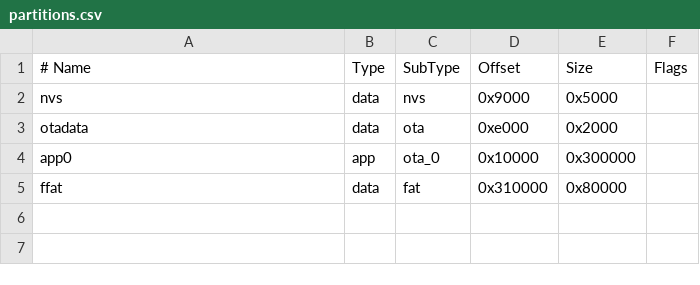
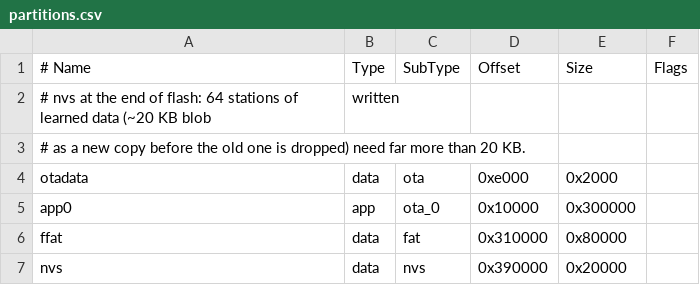
Before and after one commit to korneliuszm/wibrometr, a CSV file: partitions.csv, drawn as a sheet.

```diff
--- a/partitions.csv
+++ b/partitions.csv
@@ -1,3 +1,4 @@
 # Name,   Type, SubType, Offset,  Size,     Flags
-nvs,      data, nvs,     0x9000,  0x5000,
+# nvs at the end of flash: 64 stations of learned data (~20 KB blob, written
+# as a new copy before the old one is dropped) need far more than 20 KB.
 otadata,  data, ota,     0xe000,  0x2000,
@@ -5 +6,2 @@ app0,     app,  ota_0,   0x10000, 0x300000,
 ffat,     data, fat,     0x310000,0x80000,
+nvs,      data, nvs,     0x390000,0x20000,
```
Also changed, not shown: 20 other files.
